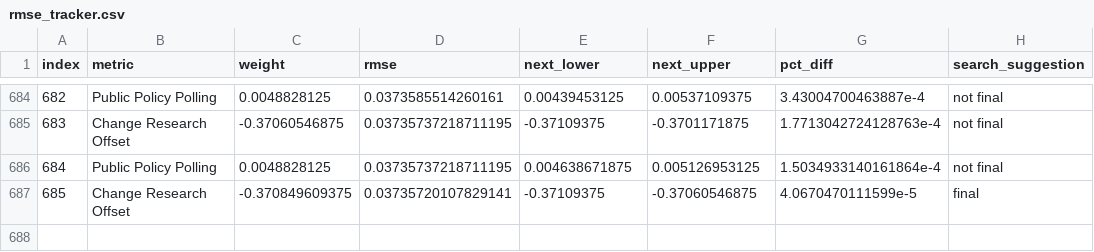
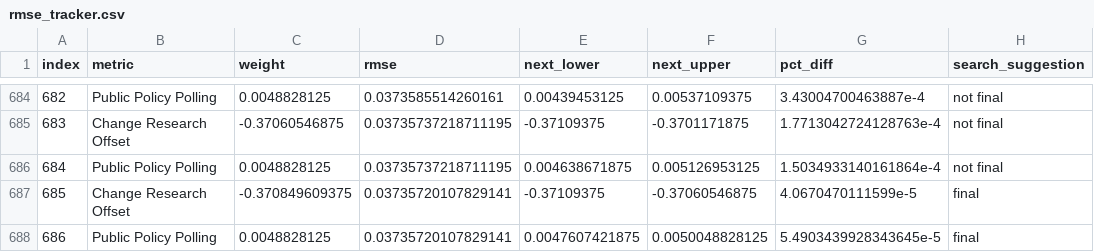
Before and after one commit to markjrieke/2022-midterm-forecasts, a CSV file: data/models/midterm_model/rmse_tracker.csv, drawn as a sheet; only a part is shown, gaps mark what is left out.

```diff
--- a/data/models/midterm_model/rmse_tracker.csv
+++ b/data/models/midterm_model/rmse_tracker.csv
@@ -687 +687,2 @@ index,metric,weight,rmse,next_lower,next_upper,pct_diff,search_suggestion
 685,Change Research Offset,-0.370849609375,0.03735720107829141,-0.37109375,-0.37060546875,4.0670470111599e-5,final
+686,Public Policy Polling,0.0048828125,0.03735720107829141,0.0047607421875,0.0050048828125,5.4903439928343645e-5,final
```
Also changed, not shown: data/models/midterm_model/variable_weights.csv, 1 other file.
